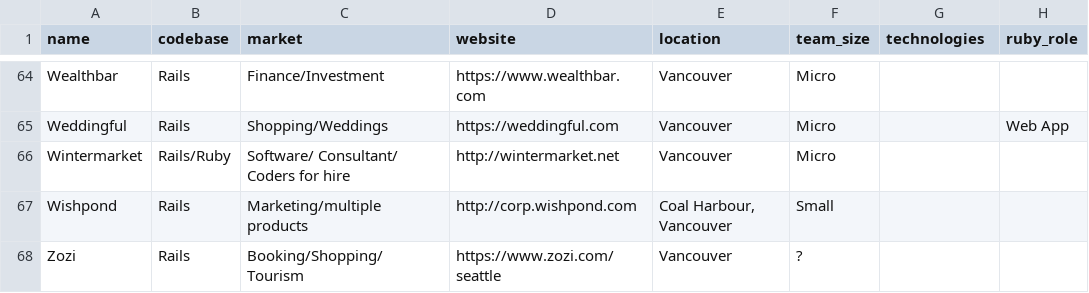
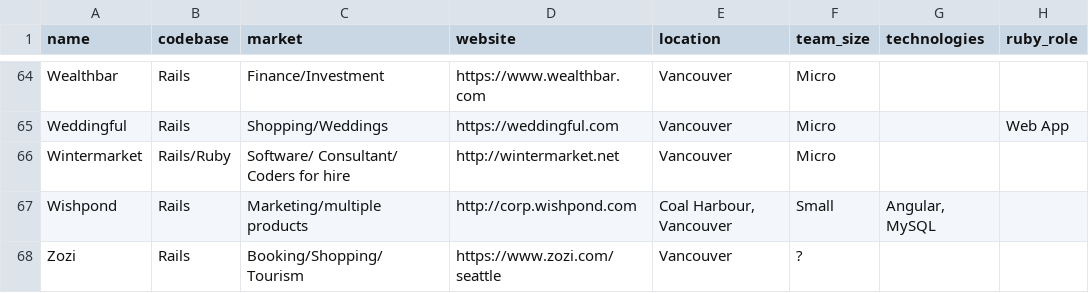
Before and after one commit to vanruby/vanruby.github.io, a CSV file: _data/companies.csv, drawn as a sheet; only a part is shown, gaps mark what is left out.

Commit message:
Add Angular.js and MySQL to Wishpond's "Other Technologies"

```diff
--- a/_data/companies.csv
+++ b/_data/companies.csv
@@ -66,3 +66,3 @@ Weddingful,Rails,Shopping/Weddings,https://weddingful.com,Vancouver,Micro,,Web A
 Wintermarket,Rails/Ruby,Software/ Consultant/ Coders for hire,http://wintermarket.net,Vancouver,Micro,,
-Wishpond,Rails,Marketing/multiple products,http://corp.wishpond.com,"Coal Harbour, Vancouver",Small,,
+Wishpond,Rails,Marketing/multiple products,http://corp.wishpond.com,"Coal Harbour, Vancouver",Small,"Angular, MySQL",
 Zozi,Rails,Booking/Shopping/ Tourism,https://www.zozi.com/seattle,Vancouver,?,,
```
